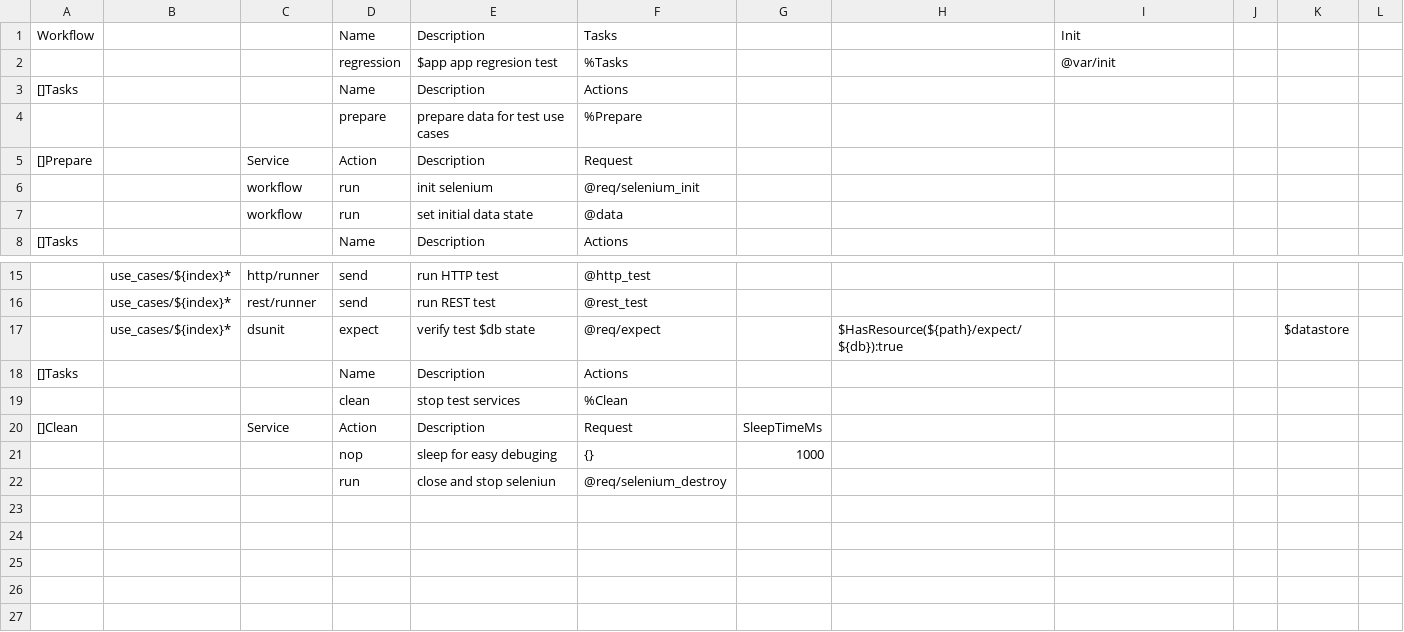
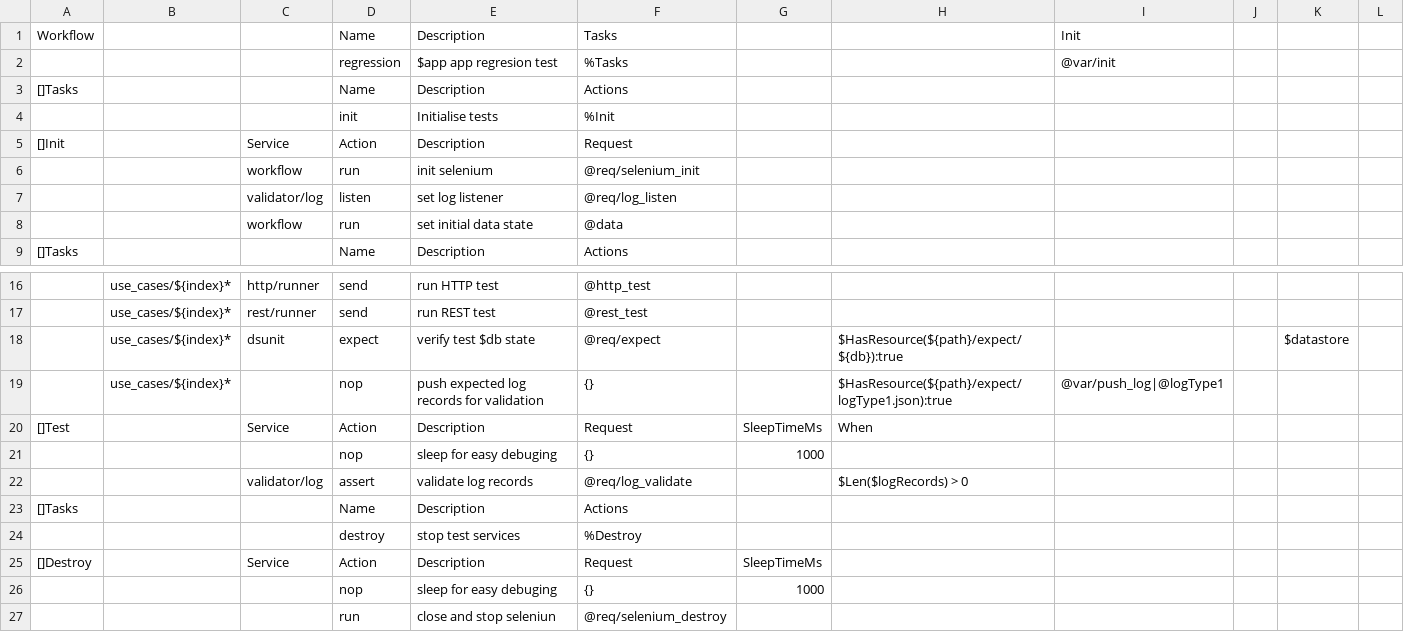
Before and after one commit to viant/endly, a CSV file: gen/template/regression/regression.csv, drawn as a sheet; only a part is shown, gaps mark what is left out; removed rows and columns are numbered as before the commit, all else as after; the diff names each change by its address in the sheet, - before the commit and + after, or states it on an @@ line.

```diff
--- a/gen/template/regression/regression.csv
+++ b/gen/template/regression/regression.csv
-row 4:  |  |  | prepare | prepare data for test use cases | %Prepare
+row 4:  |  |  | init | Initialise tests | %Init
-A5: []Prepare
+A5: []Init
+row 7:  |  | validator/log | listen | set log listener | @req/log_listen
+row 19:  | use_cases/${index}* |  | nop | push expected log records for validation | {} |  | $HasResource(${path}/expect/logType1.json):true | @var/push_log|@logType1
+row 20: []Test |  | Service | Action | Description | Request | SleepTimeMs | When
+row 21:  |  |  | nop | sleep for easy debuging | {} | 1000
+row 22:  |  | validator/log | assert | validate log records | @req/log_validate |  | $Len($logRecords) > 0
-row 19:  |  |  | clean | stop test services | %Clean
+row 24:  |  |  | destroy | stop test services | %Destroy
-A25: []Clean
+A25: []Destroy
```
Also changed, not shown: 20 other files.
